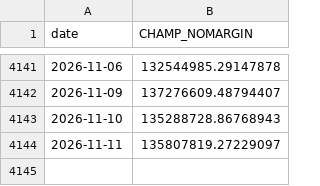
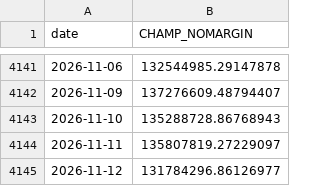
Before and after one commit to sunghakg/bube-v1-dashboard, a CSV file: data/champ_nomargin/equity_curves.csv, drawn as a sheet; only a part is shown, gaps mark what is left out; the diff names each change by its address in the sheet, - before the commit and + after, or states it on an @@ line.

```diff
--- a/data/champ_nomargin/equity_curves.csv
+++ b/data/champ_nomargin/equity_curves.csv
+row 4145: 2026-11-12 | 131784296.86126977
```
Also changed, not shown: data/champ_nomargin/daily.csv, data/champ_nomargin/trades_champ.csv, 12 other files.
